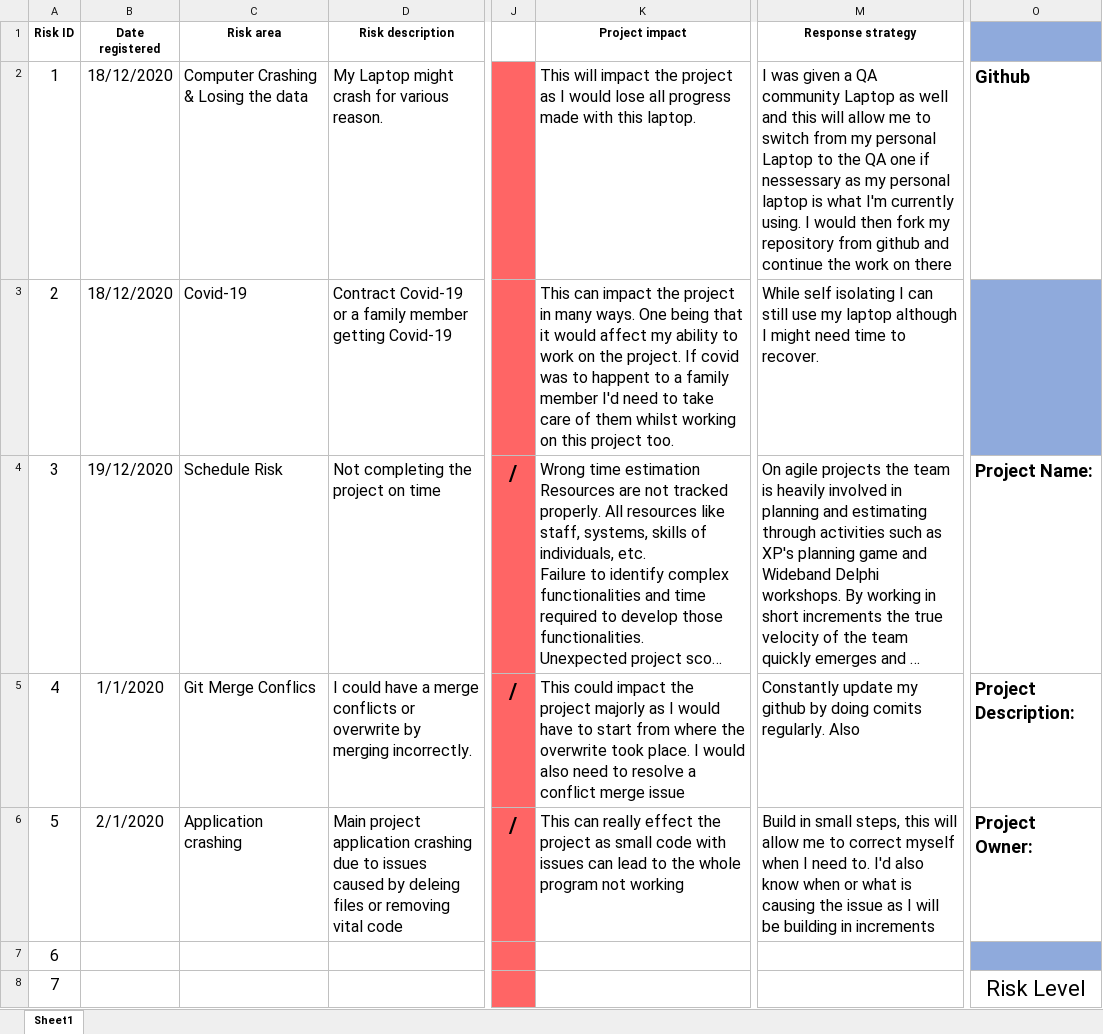
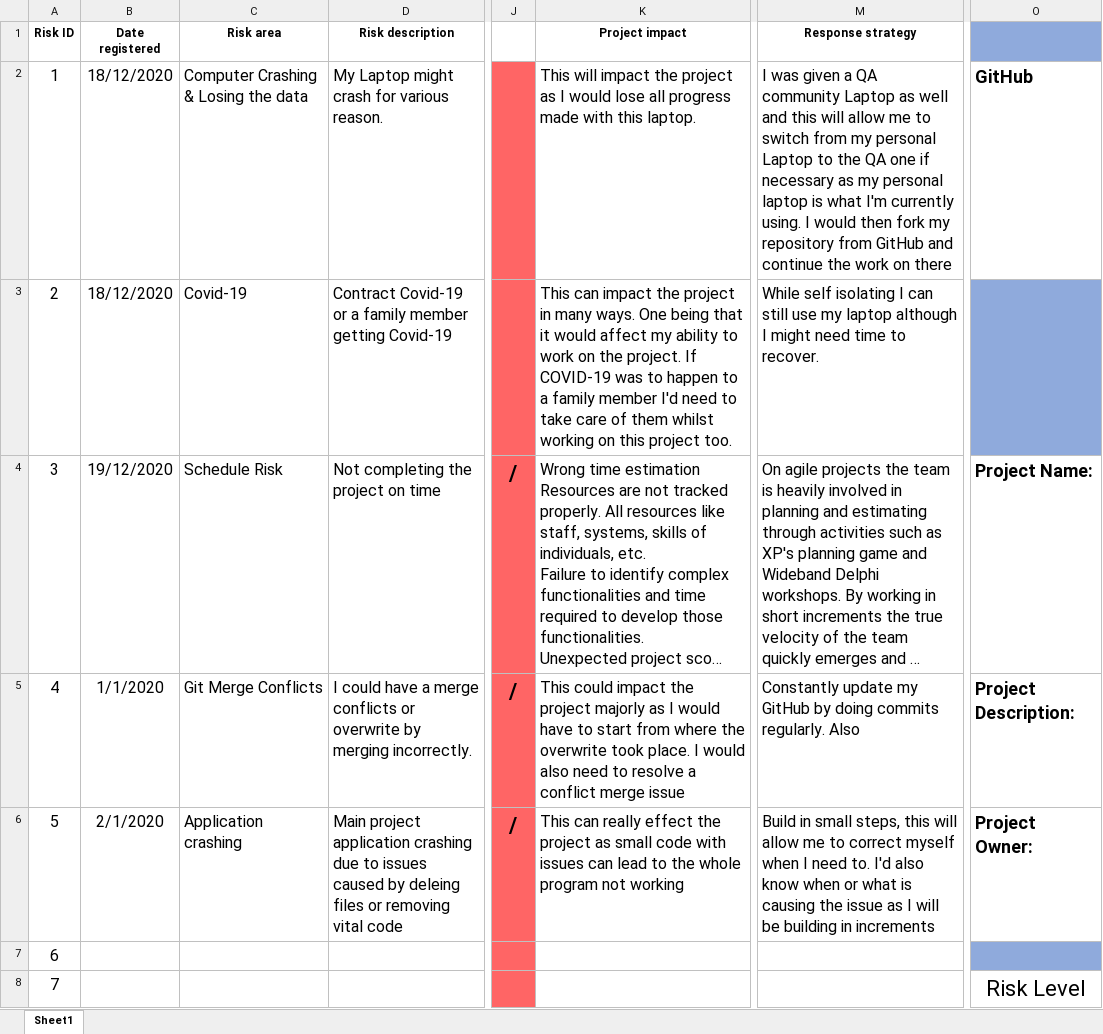
Before and after one commit to MohamudMussa/ims-demo, an Excel workbook: documentation/Risk Assessment - After.xlsx, sheet Sheet1, drawn as a sheet; only a part is shown, gaps mark what is left out; long unchanged cells end in …; values as stored, in another font and other column widths than the file's, no borders; the diff names each change by its address in the sheet, - before the commit and + after, or states it on an @@ line.

Commit message:
Documentation update

```diff
--- a/documentation/Risk Assessment - After.xlsx (sheet Sheet1)
+++ b/documentation/Risk Assessment - After.xlsx (sheet Sheet1)
-M2 (Response strategy): …one if nessessary as my personal laptop is what I'm currently using. I would then fork my repository from github and continue…
+M2 (Response strategy): …one if necessary as my personal laptop is what I'm currently using. I would then fork my repository from GitHub and continue…
-O2: Github
+O2: GitHub
-K3 (Project impact): …project. If covid was to happent to a…
+K3 (Project impact): …project. If COVID-19 was to happen to a…
-C5 (Risk area): Git Merge Conflics
+C5 (Risk area): Git Merge Conflicts
-M5 (Response strategy): …update my github by doing comits regularly. Also
+M5 (Response strategy): …update my GitHub by doing commits regularly. Also
```
Also changed, not shown: 5 other files.
